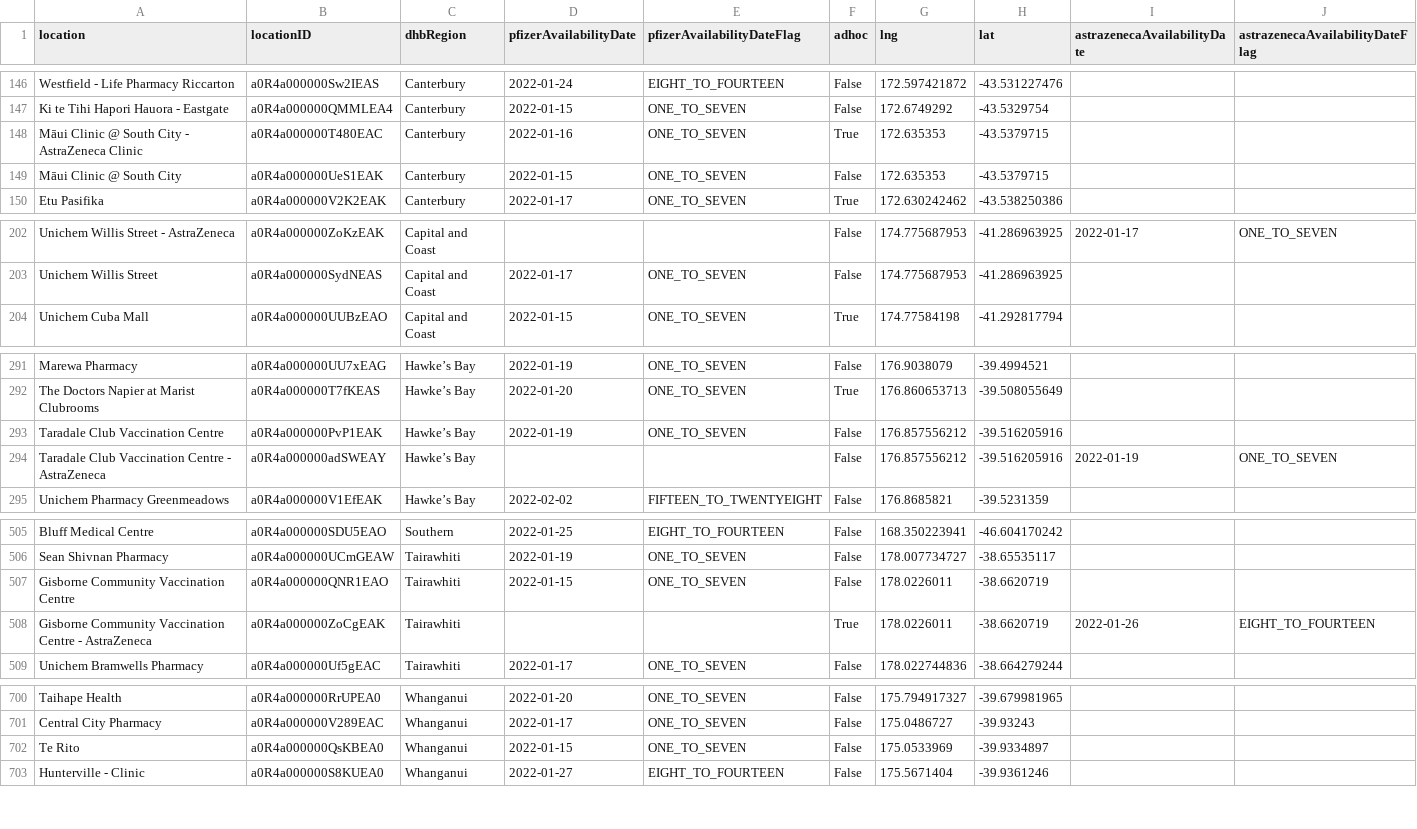
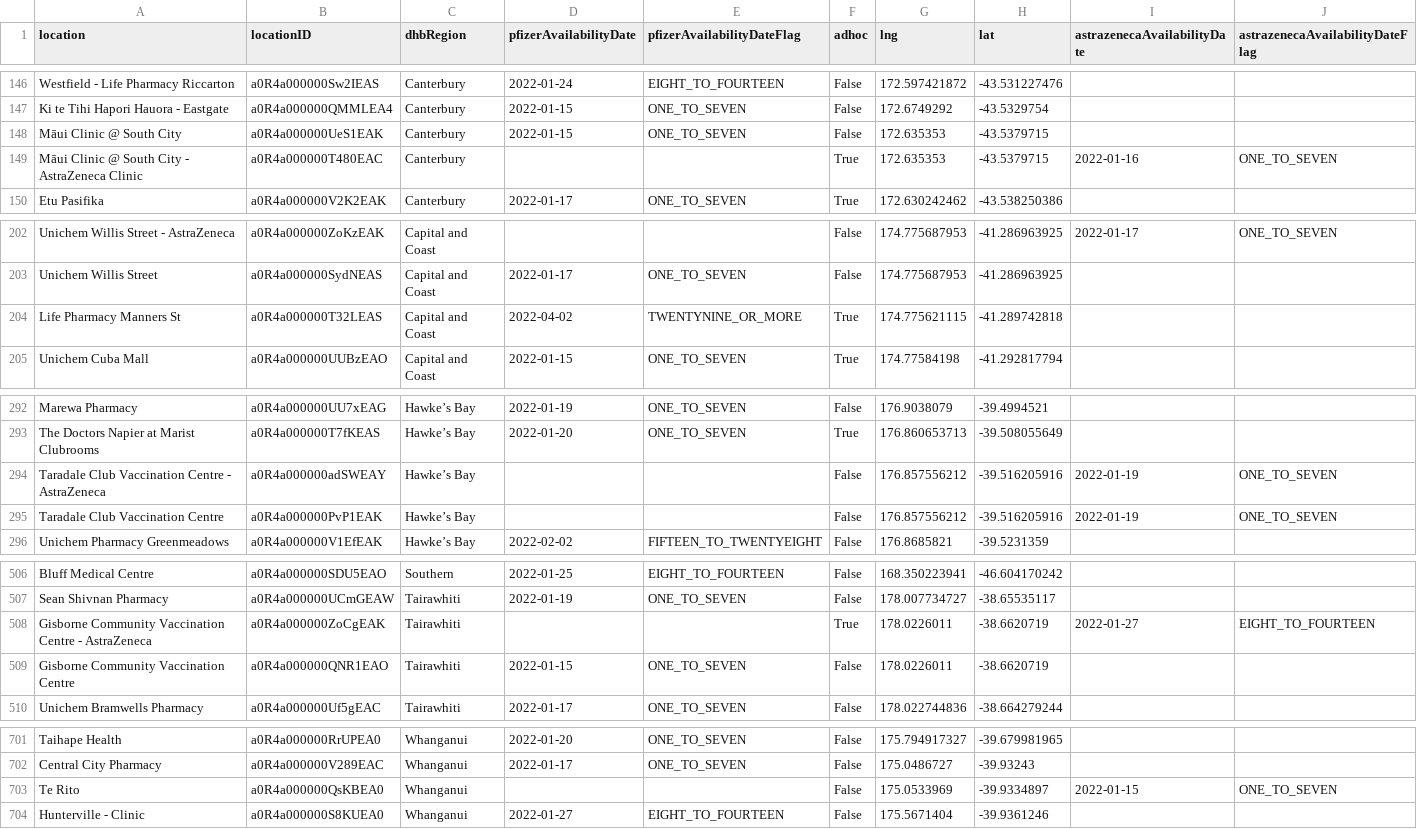
Before and after one commit to UoA-eResearch/nz-covid19-data-auto, a CSV file: vaccinations/bookmyvaccine.csv, drawn as a sheet; only a part is shown, gaps mark what is left out; the diff covers the shown part only.

```diff
--- a/vaccinations/bookmyvaccine.csv
+++ b/vaccinations/bookmyvaccine.csv
@@ -147,4 +147,4 @@ Westfield - Life Pharmacy Riccarton,a0R4a000000Sw2IEAS,Canterbury,2022-01-24,EIG
 Ki te Tihi Hapori Hauora - Eastgate,a0R4a000000QMMLEA4,Canterbury,2022-01-15,ONE_TO_SEVEN,False,172.6749292,-43.5329754,,
-Māui Clinic @ South City - AstraZeneca Clinic,a0R4a000000T480EAC,Canterbury,2022-01-16,ONE_TO_SEVEN,True,172.635353,-43.5379715,,
 Māui Clinic @ South City,a0R4a000000UeS1EAK,Canterbury,2022-01-15,ONE_TO_SEVEN,False,172.635353,-43.5379715,,
+Māui Clinic @ South City - AstraZeneca Clinic,a0R4a000000T480EAC,Canterbury,,,True,172.635353,-43.5379715,2022-01-16,ONE_TO_SEVEN
 Etu Pasifika,a0R4a000000V2K2EAK,Canterbury,2022-01-17,ONE_TO_SEVEN,True,172.630242462,-43.538250386,,
@@ -203,2 +203,3 @@ Unichem Willis Street - AstraZeneca,a0R4a000000ZoKzEAK,Capital and Coast,,,False
 Unichem Willis Street,a0R4a000000SydNEAS,Capital and Coast,2022-01-17,ONE_TO_SEVEN,False,174.775687953,-41.286963925,,
+Life Pharmacy Manners St,a0R4a000000T32LEAS,Capital and Coast,2022-04-02,TWENTYNINE_OR_MORE,True,174.775621115,-41.289742818,,
 Unichem Cuba Mall,a0R4a000000UUBzEAO,Capital and Coast,2022-01-15,ONE_TO_SEVEN,True,174.77584198,-41.292817794,,
@@ -292,4 +293,4 @@ Marewa Pharmacy,a0R4a000000UU7xEAG,Hawke’s Bay,2022-01-19,ONE_TO_SEVEN,False,1
 The Doctors Napier at Marist Clubrooms,a0R4a000000T7fKEAS,Hawke’s Bay,2022-01-20,ONE_TO_SEVEN,True,176.860653713,-39.508055649,,
-Taradale Club Vaccination Centre,a0R4a000000PvP1EAK,Hawke’s Bay,2022-01-19,ONE_TO_SEVEN,False,176.857556212,-39.516205916,,
 Taradale Club Vaccination Centre - AstraZeneca,a0R4a000000adSWEAY,Hawke’s Bay,,,False,176.857556212,-39.516205916,2022-01-19,ONE_TO_SEVEN
+Taradale Club Vaccination Centre,a0R4a000000PvP1EAK,Hawke’s Bay,,,False,176.857556212,-39.516205916,2022-01-19,ONE_TO_SEVEN
 Unichem Pharmacy Greenmeadows,a0R4a000000V1EfEAK,Hawke’s Bay,2022-02-02,FIFTEEN_TO_TWENTYEIGHT,False,176.8685821,-39.5231359,,
@@ -506,4 +507,4 @@ Bluff Medical Centre,a0R4a000000SDU5EAO,Southern,2022-01-25,EIGHT_TO_FOURTEEN,Fa
 Sean Shivnan Pharmacy,a0R4a000000UCmGEAW,Tairawhiti,2022-01-19,ONE_TO_SEVEN,False,178.007734727,-38.65535117,,
+Gisborne Community Vaccination Centre - AstraZeneca,a0R4a000000ZoCgEAK,Tairawhiti,,,True,178.0226011,-38.6620719,2022-01-27,EIGHT_TO_FOURTEEN
 Gisborne Community Vaccination Centre,a0R4a000000QNR1EAO,Tairawhiti,2022-01-15,ONE_TO_SEVEN,False,178.0226011,-38.6620719,,
-Gisborne Community Vaccination Centre - AstraZeneca,a0R4a000000ZoCgEAK,Tairawhiti,,,True,178.0226011,-38.6620719,2022-01-26,EIGHT_TO_FOURTEEN
 Unichem Bramwells Pharmacy,a0R4a000000Uf5gEAC,Tairawhiti,2022-01-17,ONE_TO_SEVEN,False,178.022744836,-38.664279244,,
@@ -701,3 +702,3 @@ Taihape Health,a0R4a000000RrUPEA0,Whanganui,2022-01-20,ONE_TO_SEVEN,False,175.79
 Central City Pharmacy,a0R4a000000V289EAC,Whanganui,2022-01-17,ONE_TO_SEVEN,False,175.0486727,-39.93243,,
-Te Rito,a0R4a000000QsKBEA0,Whanganui,2022-01-15,ONE_TO_SEVEN,False,175.0533969,-39.9334897,,
+Te Rito,a0R4a000000QsKBEA0,Whanganui,,,False,175.0533969,-39.9334897,2022-01-15,ONE_TO_SEVEN
 Hunterville - Clinic,a0R4a000000S8KUEA0,Whanganui,2022-01-27,EIGHT_TO_FOURTEEN,False,175.5671404,-39.9361246,,
```
Also changed, not shown: 18 moved rows and 20 edited cells elsewhere in this file, 1 other file.
